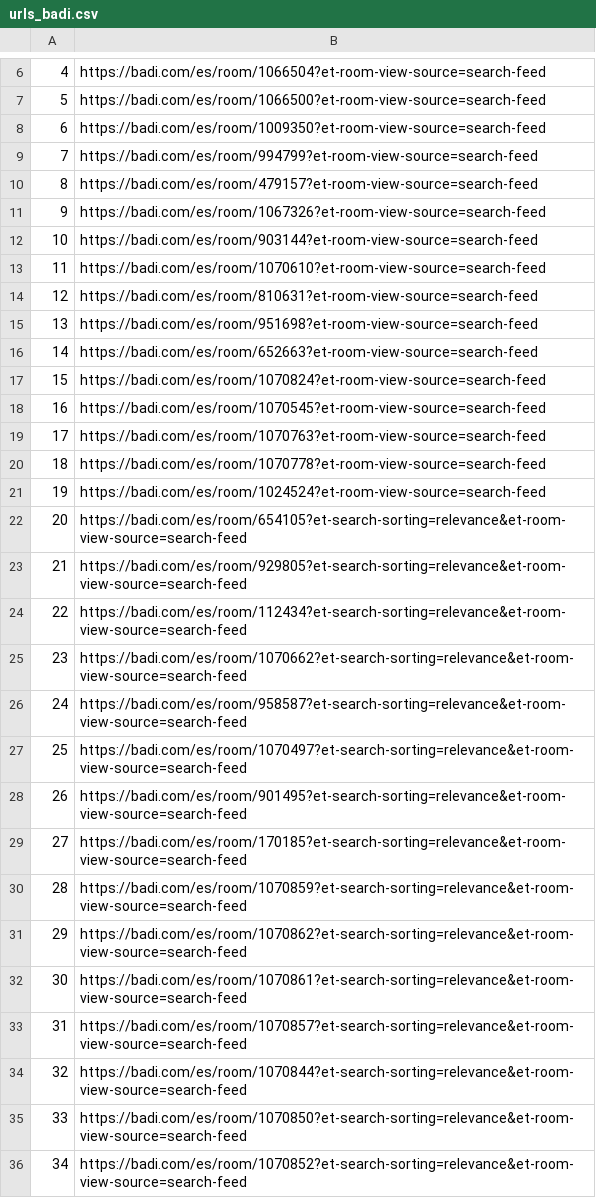
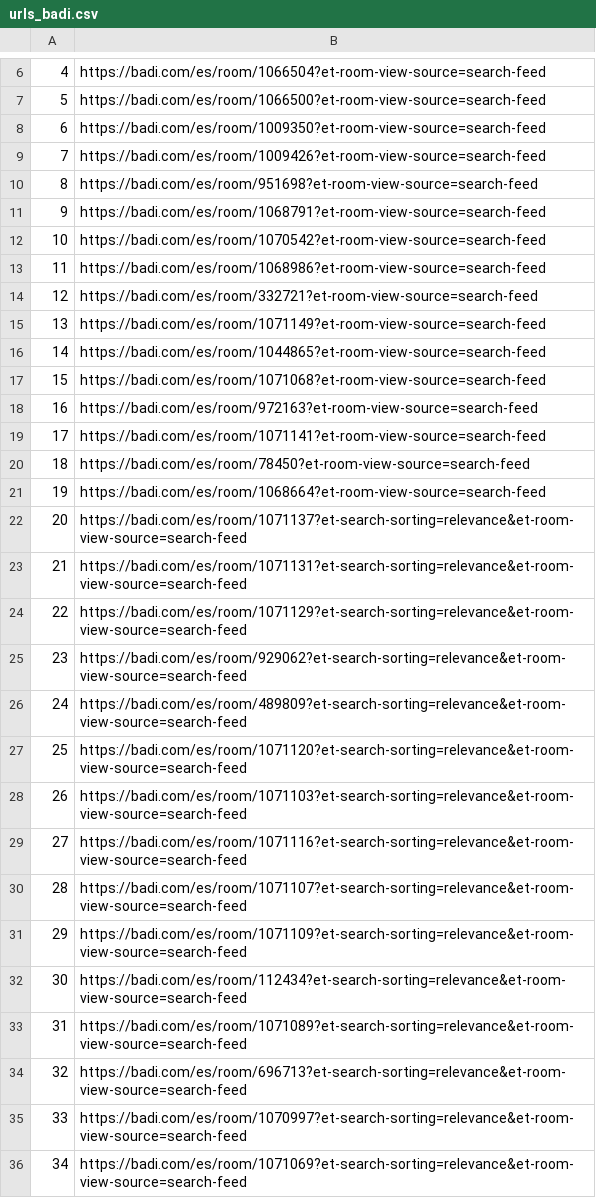
Before and after one commit to ockdavid/Web-Scraping-Barcelona-vs-London-shared-rooms, a CSV file: urls_badi.csv, drawn as a sheet; only a part is shown, gaps mark what is left out; the diff covers the shown part only.

```diff
--- a/urls_badi.csv
+++ b/urls_badi.csv
@@ -8,29 +8,29 @@
 6,https://badi.com/es/room/1009350?et-room-view-source=search-feed
-7,https://badi.com/es/room/994799?et-room-view-source=search-feed
-8,https://badi.com/es/room/479157?et-room-view-source=search-feed
-9,https://badi.com/es/room/1067326?et-room-view-source=search-feed
-10,https://badi.com/es/room/903144?et-room-view-source=search-feed
-11,https://badi.com/es/room/1070610?et-room-view-source=search-feed
-12,https://badi.com/es/room/810631?et-room-view-source=search-feed
-13,https://badi.com/es/room/951698?et-room-view-source=search-feed
-14,https://badi.com/es/room/652663?et-room-view-source=search-feed
-15,https://badi.com/es/room/1070824?et-room-view-source=search-feed
-16,https://badi.com/es/room/1070545?et-room-view-source=search-feed
-17,https://badi.com/es/room/1070763?et-room-view-source=search-feed
-18,https://badi.com/es/room/1070778?et-room-view-source=search-feed
-19,https://badi.com/es/room/1024524?et-room-view-source=search-feed
-20,https://badi.com/es/room/654105?et-search-sorting=relevance&et-room-view-source=search-feed
-21,https://badi.com/es/room/929805?et-search-sorting=relevance&et-room-view-source=search-feed
-22,https://badi.com/es/room/112434?et-search-sorting=relevance&et-room-view-source=search-feed
-23,https://badi.com/es/room/1070662?et-search-sorting=relevance&et-room-view-source=search-feed
-24,https://badi.com/es/room/958587?et-search-sorting=relevance&et-room-view-source=search-feed
-25,https://badi.com/es/room/1070497?et-search-sorting=relevance&et-room-view-source=search-feed
-26,https://badi.com/es/room/901495?et-search-sorting=relevance&et-room-view-source=search-feed
-27,https://badi.com/es/room/170185?et-search-sorting=relevance&et-room-view-source=search-feed
-28,https://badi.com/es/room/1070859?et-search-sorting=relevance&et-room-view-source=search-feed
-29,https://badi.com/es/room/1070862?et-search-sorting=relevance&et-room-view-source=search-feed
-30,https://badi.com/es/room/1070861?et-search-sorting=relevance&et-room-view-source=search-feed
-31,https://badi.com/es/room/1070857?et-search-sorting=relevance&et-room-view-source=search-feed
-32,https://badi.com/es/room/1070844?et-search-sorting=relevance&et-room-view-source=search-feed
-33,https://badi.com/es/room/1070850?et-search-sorting=relevance&et-room-view-source=search-feed
-34,https://badi.com/es/room/1070852?et-search-sorting=relevance&et-room-view-source=search-feed
+7,https://badi.com/es/room/1009426?et-room-view-source=search-feed
+8,https://badi.com/es/room/951698?et-room-view-source=search-feed
+9,https://badi.com/es/room/1068791?et-room-view-source=search-feed
+10,https://badi.com/es/room/1070542?et-room-view-source=search-feed
+11,https://badi.com/es/room/1068986?et-room-view-source=search-feed
+12,https://badi.com/es/room/332721?et-room-view-source=search-feed
+13,https://badi.com/es/room/1071149?et-room-view-source=search-feed
+14,https://badi.com/es/room/1044865?et-room-view-source=search-feed
+15,https://badi.com/es/room/1071068?et-room-view-source=search-feed
+16,https://badi.com/es/room/972163?et-room-view-source=search-feed
+17,https://badi.com/es/room/1071141?et-room-view-source=search-feed
+18,https://badi.com/es/room/78450?et-room-view-source=search-feed
+19,https://badi.com/es/room/1068664?et-room-view-source=search-feed
+20,https://badi.com/es/room/1071137?et-search-sorting=relevance&et-room-view-source=search-feed
+21,https://badi.com/es/room/1071131?et-search-sorting=relevance&et-room-view-source=search-feed
+22,https://badi.com/es/room/1071129?et-search-sorting=relevance&et-room-view-source=search-feed
+23,https://badi.com/es/room/929062?et-search-sorting=relevance&et-room-view-source=search-feed
+24,https://badi.com/es/room/489809?et-search-sorting=relevance&et-room-view-source=search-feed
+25,https://badi.com/es/room/1071120?et-search-sorting=relevance&et-room-view-source=search-feed
+26,https://badi.com/es/room/1071103?et-search-sorting=relevance&et-room-view-source=search-feed
+27,https://badi.com/es/room/1071116?et-search-sorting=relevance&et-room-view-source=search-feed
+28,https://badi.com/es/room/1071107?et-search-sorting=relevance&et-room-view-source=search-feed
+29,https://badi.com/es/room/1071109?et-search-sorting=relevance&et-room-view-source=search-feed
+30,https://badi.com/es/room/112434?et-search-sorting=relevance&et-room-view-source=search-feed
+31,https://badi.com/es/room/1071089?et-search-sorting=relevance&et-room-view-source=search-feed
+32,https://badi.com/es/room/696713?et-search-sorting=relevance&et-room-view-source=search-feed
+33,https://badi.com/es/room/1070997?et-search-sorting=relevance&et-room-view-source=search-feed
+34,https://badi.com/es/room/1071069?et-search-sorting=relevance&et-room-view-source=search-feed
```
Also changed, not shown: 5 edited cells elsewhere in this file, urls_rightmove.csv.
